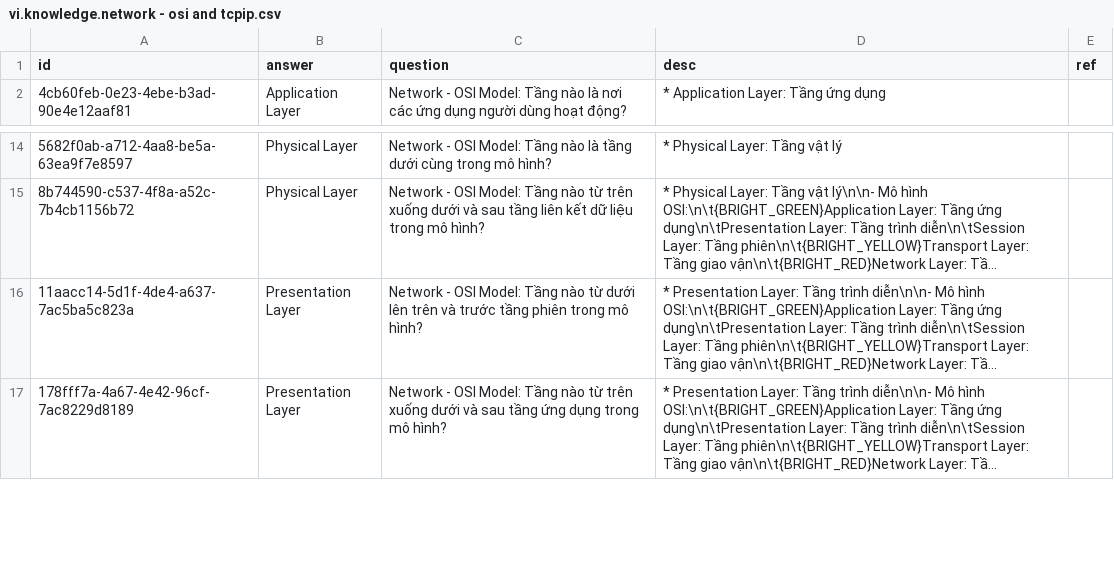
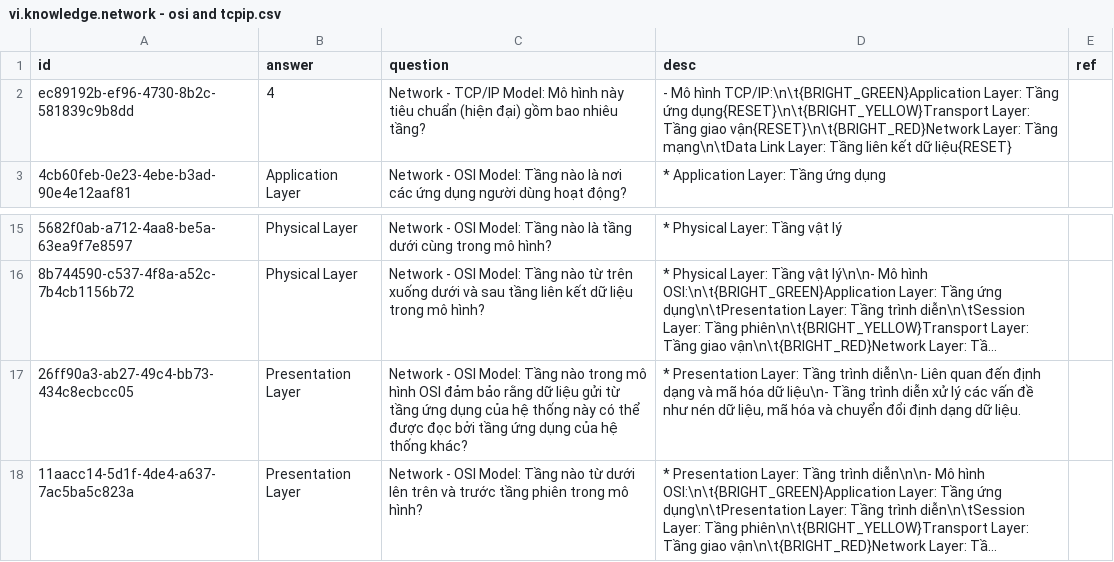
Before and after one commit to a7612/flashcard-resN, a CSV file: questions/vi.knowledge.network - osi and tcpip.csv, drawn as a sheet; only a part is shown, gaps mark what is left out; the shorter side is filled out with more unchanged rows; long unchanged cells end in …; the diff names each change by its address in the sheet, - before the commit and + after, or states it on an @@ line.

```diff
--- a/questions/vi.knowledge.network - osi and tcpip.csv
+++ b/questions/vi.knowledge.network - osi and tcpip.csv
+row 2: ec89192b-ef96-4730-8b2c-581839c9b8dd | 4 | Network - TCP/IP Model: Mô hình này tiêu chuẩn (hiện đại) gồm bao nhiêu tầng? | - Mô hình TCP/IP:\n\t{BRIGHT_GREEN}Application Layer: Tầng ứng dụng{RESET}\n\t{BRIGHT_YELLOW}Transport Layer: Tầng giao vận{RESET}\n\t{BRIGHT_RED}Network Layer: Tầng mạng\n\tData Link Layer: Tầng liên kết dữ liệu{RESET}
+row 17: 26ff90a3-ab27-49c4-bb73-434c8ecbcc05 | Presentation Layer | Network - OSI Model: Tầng nào trong mô hình OSI đảm bảo rằng dữ liệu gửi từ tầng ứng dụng của hệ thống này có thể được đọc bởi tầng ứng dụng của hệ thống khác? | * Presentation Layer: Tầng trình diễn\n- Liên quan đến định dạng và mã hóa dữ liệu\n- Tầng trình diễn xử lý các vấn đề như nén dữ liệu, mã hóa và chuyển đổi định dạng dữ liệu.
```
Also changed, not shown: questions/vi.knowledge.network - basic.csv, 4 other files.
